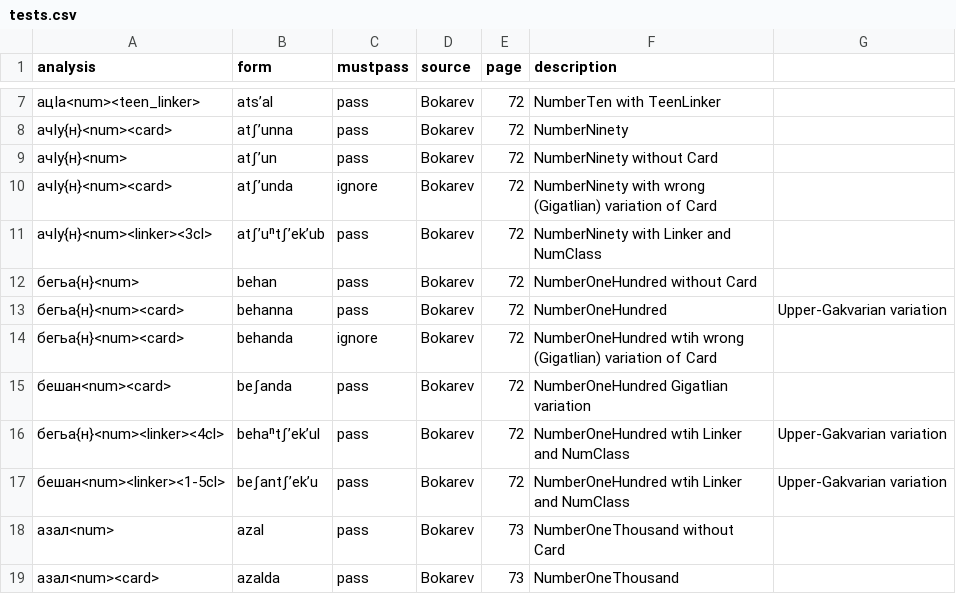
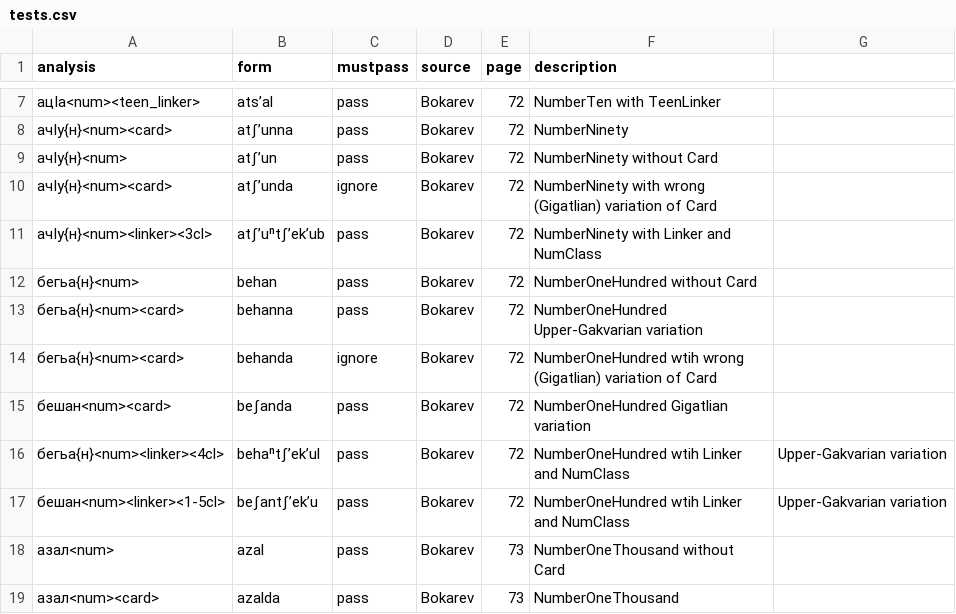
Before and after one commit to ZinaBudilova/Chamalal_parser, a CSV file: tests.csv, drawn as a sheet; only a part is shown, gaps mark what is left out.

Commit message:
fixed tests

```diff
--- a/tests.csv
+++ b/tests.csv
@@ -12,3 +12,3 @@ analysis,form,mustpass,source,page,description
 бегьа{н}<num>,behan,pass,Bokarev,72,NumberOneHundred without Card
-бегьа{н}<num><card>,behanna,pass,Bokarev,72,NumberOneHundred, Upper-Gakvarian variation
+бегьа{н}<num><card>,behanna,pass,Bokarev,72,NumberOneHundred Upper-Gakvarian variation
 бегьа{н}<num><card>,behanda,ignore,Bokarev,72,NumberOneHundred wtih wrong (Gigatlian) variation of Card
```
